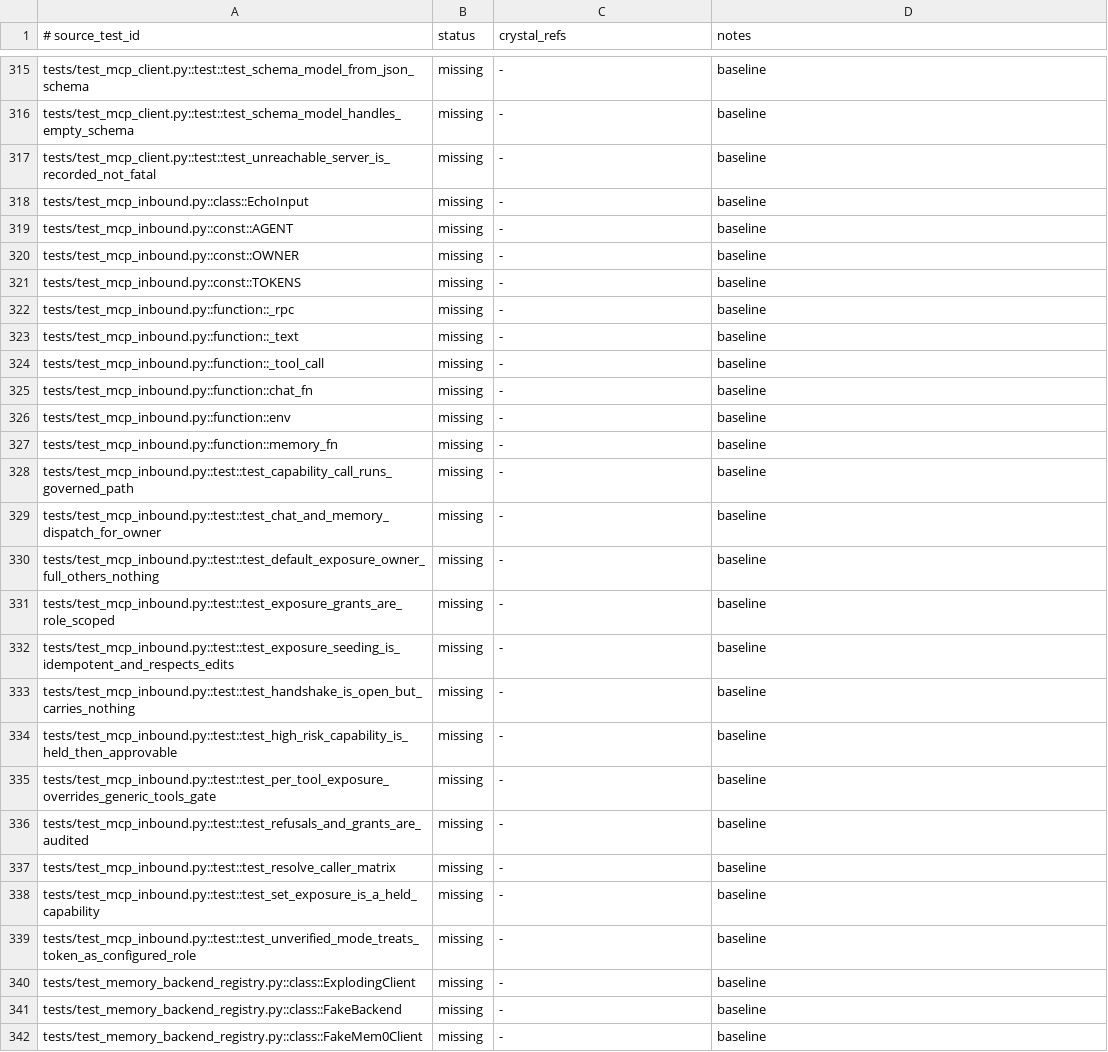
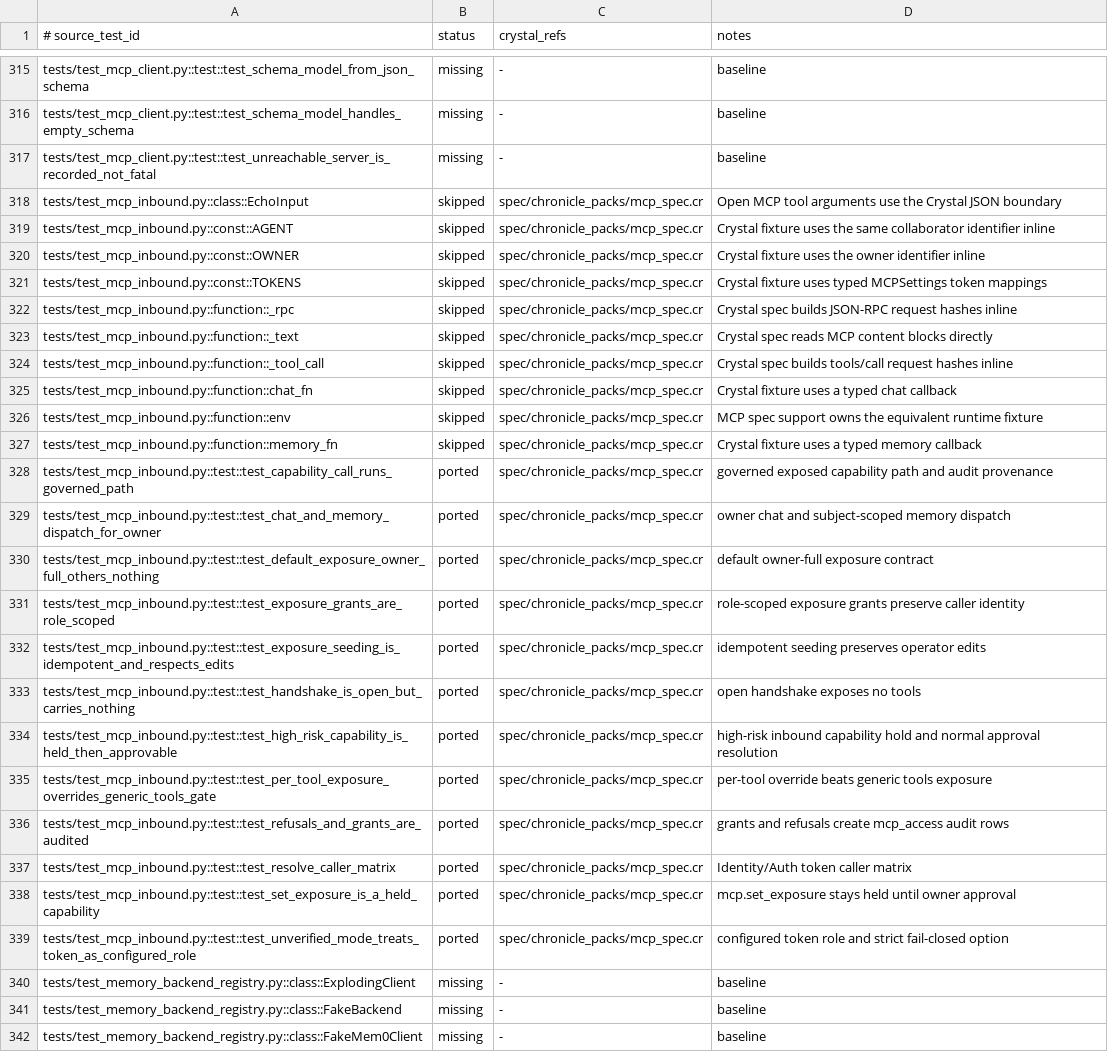
Before and after one commit to dsisnero/chronicle-packs, a TSV file: plans/inventory/python_test_parity.tsv, drawn as a sheet; only a part is shown, gaps mark what is left out.

Commit message:
port: reconcile inbound mcp test parity
- map auth, exposure, dispatch, approval, and audit scenarios to mcp specs\n- record Crystal-native MCP fixture replacements\n- advance upstream test parity to 335/638

```diff
--- a/plans/inventory/python_test_parity.tsv
+++ b/plans/inventory/python_test_parity.tsv
@@ -317,24 +317,24 @@ tests/test_mcp_client.py::test::test_schema_model_handles_empty_schema	missing	-
 tests/test_mcp_client.py::test::test_unreachable_server_is_recorded_not_fatal	missing	-	baseline
-tests/test_mcp_inbound.py::class::EchoInput	missing	-	baseline
-tests/test_mcp_inbound.py::const::AGENT	missing	-	baseline
-tests/test_mcp_inbound.py::const::OWNER	missing	-	baseline
-tests/test_mcp_inbound.py::const::TOKENS	missing	-	baseline
-tests/test_mcp_inbound.py::function::_rpc	missing	-	baseline
-tests/test_mcp_inbound.py::function::_text	missing	-	baseline
-tests/test_mcp_inbound.py::function::_tool_call	missing	-	baseline
-tests/test_mcp_inbound.py::function::chat_fn	missing	-	baseline
-tests/test_mcp_inbound.py::function::env	missing	-	baseline
-tests/test_mcp_inbound.py::function::memory_fn	missing	-	baseline
-tests/test_mcp_inbound.py::test::test_capability_call_runs_governed_path	missing	-	baseline
-tests/test_mcp_inbound.py::test::test_chat_and_memory_dispatch_for_owner	missing	-	baseline
-tests/test_mcp_inbound.py::test::test_default_exposure_owner_full_others_nothing	missing	-	baseline
-tests/test_mcp_inbound.py::test::test_exposure_grants_are_role_scoped	missing	-	baseline
-tests/test_mcp_inbound.py::test::test_exposure_seeding_is_idempotent_and_respects_edits	missing	-	baseline
-tests/test_mcp_inbound.py::test::test_handshake_is_open_but_carries_nothing	missing	-	baseline
-tests/test_mcp_inbound.py::test::test_high_risk_capability_is_held_then_approvable	missing	-	baseline
-tests/test_mcp_inbound.py::test::test_per_tool_exposure_overrides_generic_tools_gate	missing	-	baseline
-tests/test_mcp_inbound.py::test::test_refusals_and_grants_are_audited	missing	-	baseline
-tests/test_mcp_inbound.py::test::test_resolve_caller_matrix	missing	-	baseline
-tests/test_mcp_inbound.py::test::test_set_exposure_is_a_held_capability	missing	-	baseline
-tests/test_mcp_inbound.py::test::test_unverified_mode_treats_token_as_configured_role	missing	-	baseline
+tests/test_mcp_inbound.py::class::EchoInput	skipped	spec/chronicle_packs/mcp_spec.cr	Open MCP tool arguments use the Crystal JSON boundary
+tests/test_mcp_inbound.py::const::AGENT	skipped	spec/chronicle_packs/mcp_spec.cr	Crystal fixture uses the same collaborator identifier inline
+tests/test_mcp_inbound.py::const::OWNER	skipped	spec/chronicle_packs/mcp_spec.cr	Crystal fixture uses the owner identifier inline
+tests/test_mcp_inbound.py::const::TOKENS	skipped	spec/chronicle_packs/mcp_spec.cr	Crystal fixture uses typed MCPSettings token mappings
+tests/test_mcp_inbound.py::function::_rpc	skipped	spec/chronicle_packs/mcp_spec.cr	Crystal spec builds JSON-RPC request hashes inline
+tests/test_mcp_inbound.py::function::_text	skipped	spec/chronicle_packs/mcp_spec.cr	Crystal spec reads MCP content blocks directly
+tests/test_mcp_inbound.py::function::_tool_call	skipped	spec/chronicle_packs/mcp_spec.cr	Crystal spec builds tools/call request hashes inline
+tests/test_mcp_inbound.py::function::chat_fn	skipped	spec/chronicle_packs/mcp_spec.cr	Crystal fixture uses a typed chat callback
+tests/test_mcp_inbound.py::function::env	skipped	spec/chronicle_packs/mcp_spec.cr	MCP spec support owns the equivalent runtime fixture
+tests/test_mcp_inbound.py::function::memory_fn	skipped	spec/chronicle_packs/mcp_spec.cr	Crystal fixture uses a typed memory callback
+tests/test_mcp_inbound.py::test::test_capability_call_runs_governed_path	ported	spec/chronicle_packs/mcp_spec.cr	governed exposed capability path and audit provenance
+tests/test_mcp_inbound.py::test::test_chat_and_memory_dispatch_for_owner	ported	spec/chronicle_packs/mcp_spec.cr	owner chat and subject-scoped memory dispatch
+tests/test_mcp_inbound.py::test::test_default_exposure_owner_full_others_nothing	ported	spec/chronicle_packs/mcp_spec.cr	default owner-full exposure contract
+tests/test_mcp_inbound.py::test::test_exposure_grants_are_role_scoped	ported	spec/chronicle_packs/mcp_spec.cr	role-scoped exposure grants preserve caller identity
+tests/test_mcp_inbound.py::test::test_exposure_seeding_is_idempotent_and_respects_edits	ported	spec/chronicle_packs/mcp_spec.cr	idempotent seeding preserves operator edits
+tests/test_mcp_inbound.py::test::test_handshake_is_open_but_carries_nothing	ported	spec/chronicle_packs/mcp_spec.cr	open handshake exposes no tools
+tests/test_mcp_inbound.py::test::test_high_risk_capability_is_held_then_approvable	ported	spec/chronicle_packs/mcp_spec.cr	high-risk inbound capability hold and normal approval resolution
+tests/test_mcp_inbound.py::test::test_per_tool_exposure_overrides_generic_tools_gate	ported	spec/chronicle_packs/mcp_spec.cr	per-tool override beats generic tools exposure
+tests/test_mcp_inbound.py::test::test_refusals_and_grants_are_audited	ported	spec/chronicle_packs/mcp_spec.cr	grants and refusals create mcp_access audit rows
+tests/test_mcp_inbound.py::test::test_resolve_caller_matrix	ported	spec/chronicle_packs/mcp_spec.cr	Identity/Auth token caller matrix
+tests/test_mcp_inbound.py::test::test_set_exposure_is_a_held_capability	ported	spec/chronicle_packs/mcp_spec.cr	mcp.set_exposure stays held until owner approval
+tests/test_mcp_inbound.py::test::test_unverified_mode_treats_token_as_configured_role	ported	spec/chronicle_packs/mcp_spec.cr	configured token role and strict fail-closed option
 tests/test_memory_backend_registry.py::class::ExplodingClient	missing	-	baseline
```
Also changed, not shown: 1 other file.
